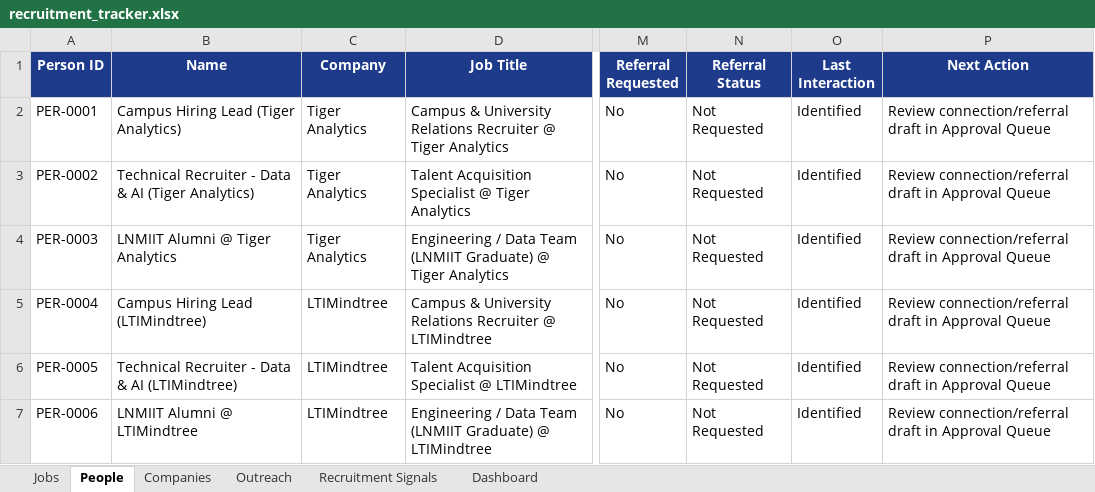
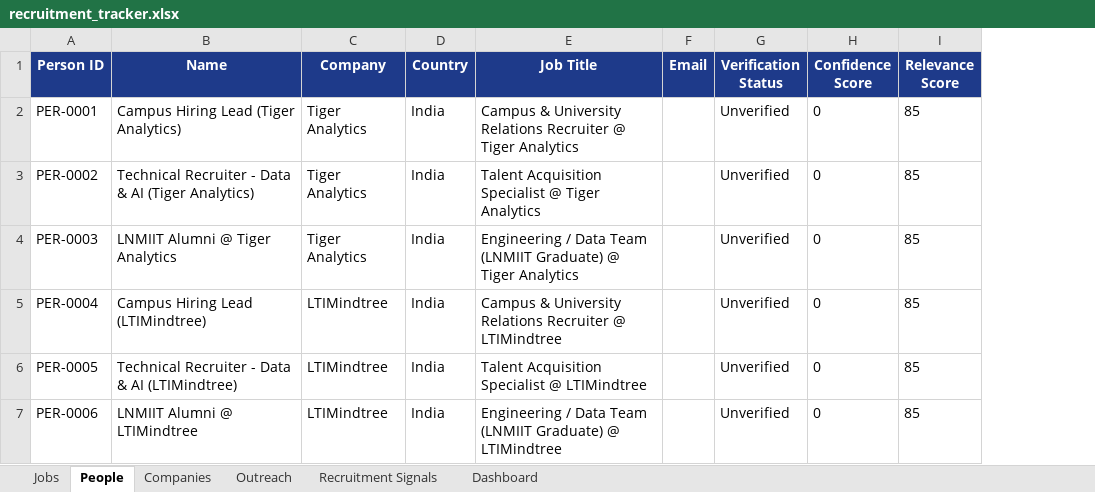
Before and after one commit to bharath3579/Job-and-Recrutment-Intelligence-Agent, an Excel workbook: recruitment_tracker.xlsx, sheet People, drawn as a sheet; only a part is shown, gaps mark what is left out; values as stored, in another font and other column widths than the file's, no borders; removed rows and columns are numbered as before the commit, all else as after; the diff covers the shown part only; the diff names each change by its address in the sheet, - before the commit and + after, or states it on an @@ line.

```diff
--- a/recruitment_tracker.xlsx (sheet People)
+++ b/recruitment_tracker.xlsx (sheet People)
+column D (Country), rows 2-7: all India
+column F (Email), empty
+column G (Verification Status), rows 2-7: all Unverified
+column H (Confidence Score), rows 2-7: all 0
+column I (Relevance Score), rows 2-7: all 85
-column M (Referral Requested), rows 2-7: all No
-column N (Referral Status), rows 2-7: all Not Requested
-column O (Last Interaction), rows 2-7: all Identified
-column P (Next Action), rows 2-7: all Review connection/referral draft in Approval Queue
```
Also changed, not shown: 5 added rows elsewhere in this sheet, sheet Jobs, sheet Outreach, sheet Companies, sheet Dashboard, 17 other files.
